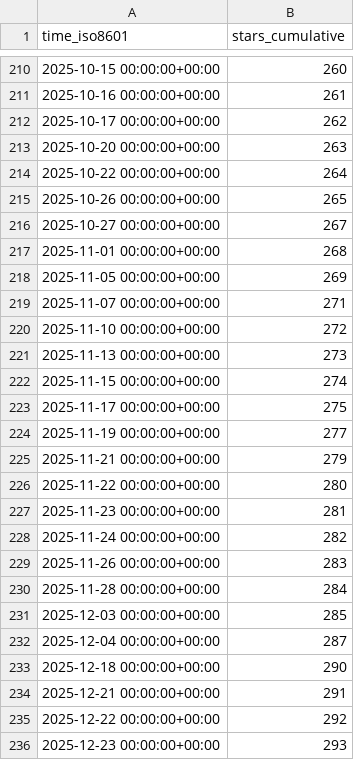
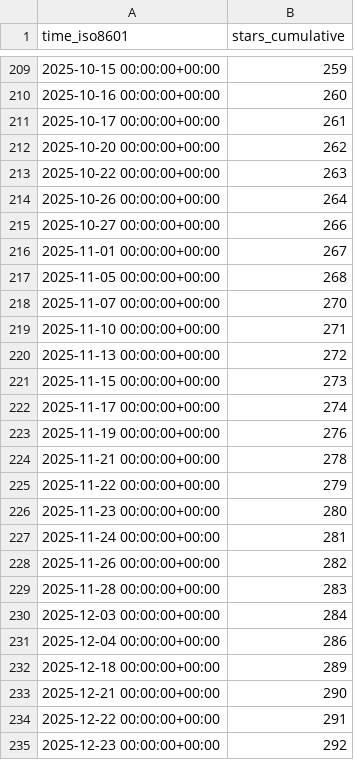
Before and after one commit to MFlowCode/stats, a CSV file: MFlowCode/MFC/ghrs-data/stargazers.csv, drawn as a sheet; only a part is shown, gaps mark what is left out; the diff covers the shown part only.

```diff
--- a/MFlowCode/MFC/ghrs-data/stargazers.csv
+++ b/MFlowCode/MFC/ghrs-data/stargazers.csv
@@ -210,27 +209,27 @@ time_iso8601,stars_cumulative
-2025-10-15 00:00:00+00:00,260
-2025-10-16 00:00:00+00:00,261
-2025-10-17 00:00:00+00:00,262
-2025-10-20 00:00:00+00:00,263
-2025-10-22 00:00:00+00:00,264
-2025-10-26 00:00:00+00:00,265
-2025-10-27 00:00:00+00:00,267
-2025-11-01 00:00:00+00:00,268
-2025-11-05 00:00:00+00:00,269
-2025-11-07 00:00:00+00:00,271
-2025-11-10 00:00:00+00:00,272
-2025-11-13 00:00:00+00:00,273
-2025-11-15 00:00:00+00:00,274
-2025-11-17 00:00:00+00:00,275
-2025-11-19 00:00:00+00:00,277
-2025-11-21 00:00:00+00:00,279
-2025-11-22 00:00:00+00:00,280
-2025-11-23 00:00:00+00:00,281
-2025-11-24 00:00:00+00:00,282
-2025-11-26 00:00:00+00:00,283
-2025-11-28 00:00:00+00:00,284
-2025-12-03 00:00:00+00:00,285
-2025-12-04 00:00:00+00:00,287
-2025-12-18 00:00:00+00:00,290
-2025-12-21 00:00:00+00:00,291
-2025-12-22 00:00:00+00:00,292
-2025-12-23 00:00:00+00:00,293
+2025-10-15 00:00:00+00:00,259
+2025-10-16 00:00:00+00:00,260
+2025-10-17 00:00:00+00:00,261
+2025-10-20 00:00:00+00:00,262
+2025-10-22 00:00:00+00:00,263
+2025-10-26 00:00:00+00:00,264
+2025-10-27 00:00:00+00:00,266
+2025-11-01 00:00:00+00:00,267
+2025-11-05 00:00:00+00:00,268
+2025-11-07 00:00:00+00:00,270
+2025-11-10 00:00:00+00:00,271
+2025-11-13 00:00:00+00:00,272
+2025-11-15 00:00:00+00:00,273
+2025-11-17 00:00:00+00:00,274
+2025-11-19 00:00:00+00:00,276
+2025-11-21 00:00:00+00:00,278
+2025-11-22 00:00:00+00:00,279
+2025-11-23 00:00:00+00:00,280
+2025-11-24 00:00:00+00:00,281
+2025-11-26 00:00:00+00:00,282
+2025-11-28 00:00:00+00:00,283
+2025-12-03 00:00:00+00:00,284
+2025-12-04 00:00:00+00:00,286
+2025-12-18 00:00:00+00:00,289
+2025-12-21 00:00:00+00:00,290
+2025-12-22 00:00:00+00:00,291
+2025-12-23 00:00:00+00:00,292
```
Also changed, not shown: 1 added row, 1 removed row and 59 edited cells elsewhere in this file.
